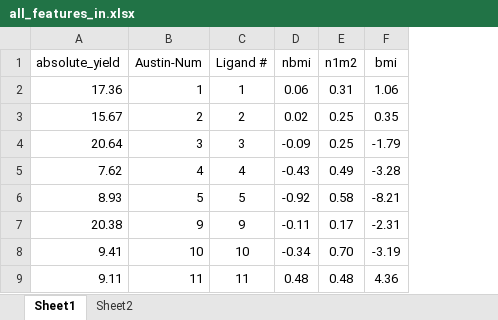
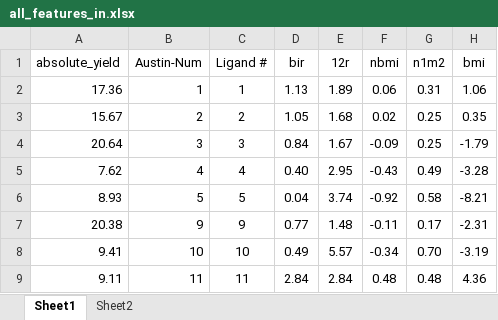
Before and after one commit to JacksonBurns/phosphine-ligands, an Excel workbook: data-fix/all_features_in.xlsx, sheet Sheet1, drawn as a sheet; only a part is shown; values as stored, in another font and other column widths than the file's, no borders; charts and pictures not drawn; the diff names each change by its address in the sheet, - before the commit and + after, or states it on an @@ line.

```diff
--- a/data-fix/all_features_in.xlsx (sheet Sheet1)
+++ b/data-fix/all_features_in.xlsx (sheet Sheet1)
+column D (bir), rows 2-9: 1.13 | 1.05 | 0.84 | 0.40 | 0.04 | 0.77 | 0.49 | 2.84
+column E (12r), rows 2-9: 1.89 | 1.68 | 1.67 | 2.95 | 3.74 | 1.48 | 5.57 | 2.84
```
Also changed, not shown: charts or pictures, data-fix/validation/validation_in.xlsx, 1 other file.
